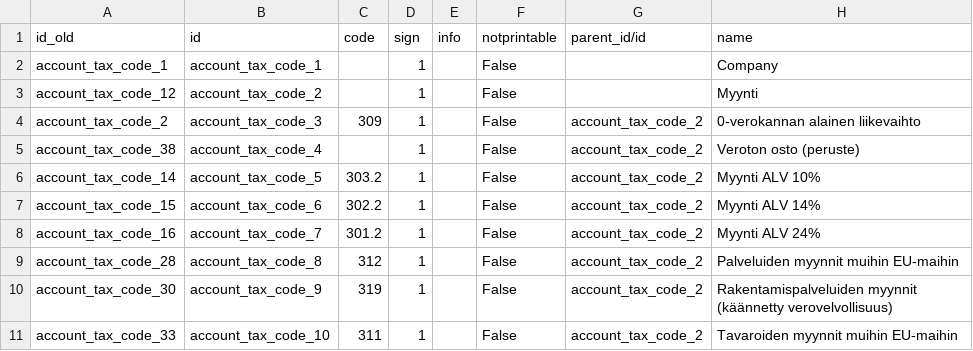
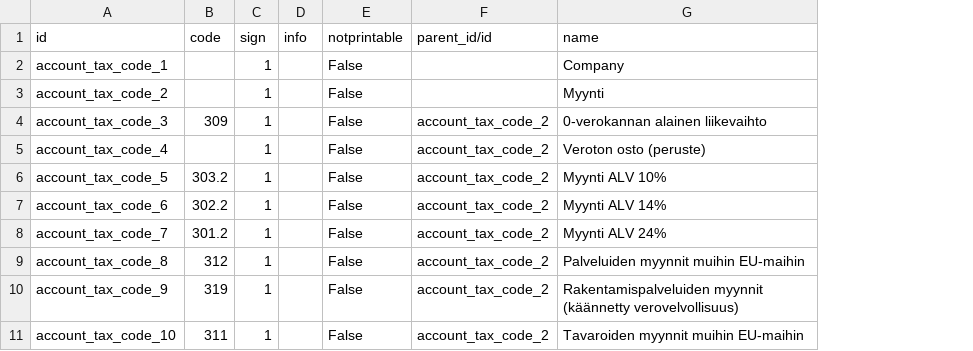
Before and after one commit to OCA/l10n-finland, a CSV file: data/account.tax.code.template.csv, drawn as a sheet; only a part is shown; the diff names each change by its address in the sheet, - before the commit and + after, or states it on an @@ line.

Commit message:
Remove a helper column

```diff
--- a/data/account.tax.code.template.csv
+++ b/data/account.tax.code.template.csv
-column A (id_old), rows 2-11: account_tax_code_1 | account_tax_code_12 | account_tax_code_2 | account_tax_code_38 | account_tax_code_14 | account_tax_code_15 | account_tax_code_16 | account_tax_code_28 | account_tax_code_30 | account_tax_code_33
```
